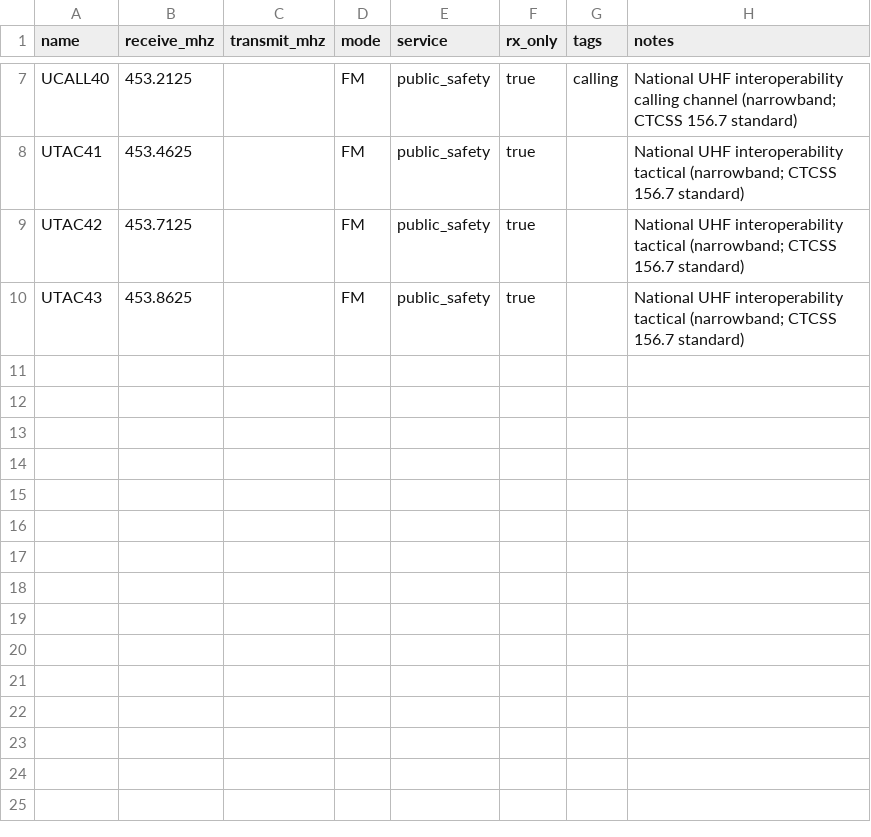
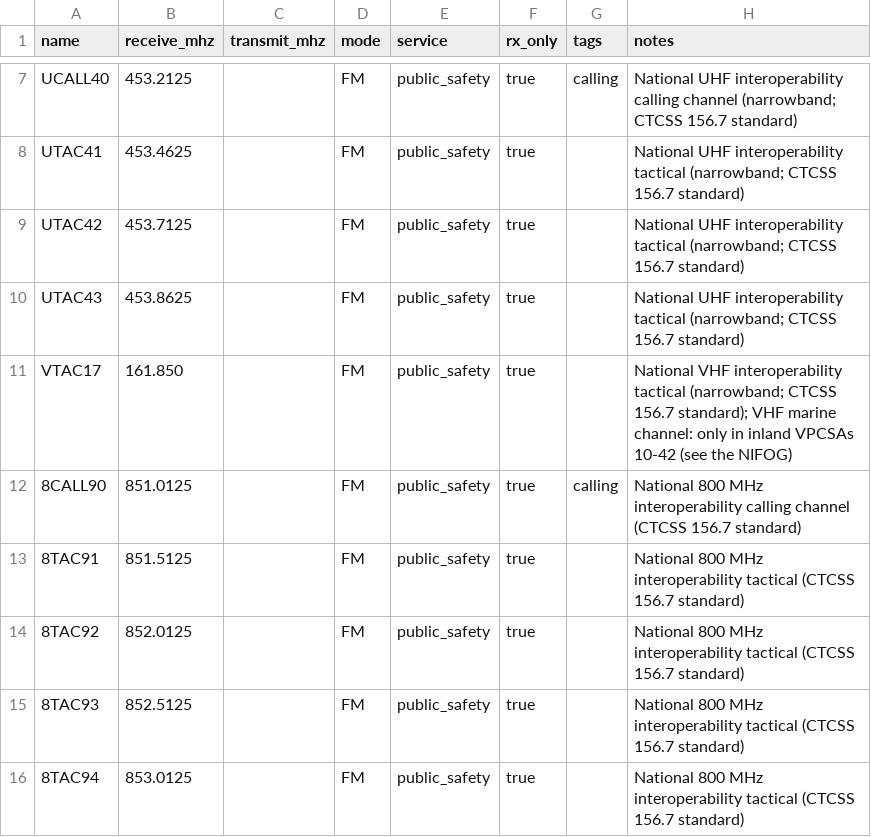
Before and after one commit to rgeyer/rflib, a CSV file: internal/seed/data/us-interop.csv, drawn as a sheet; only a part is shown, gaps mark what is left out; the diff names each change by its address in the sheet, - before the commit and + after, or states it on an @@ line.

```diff
--- a/internal/seed/data/us-interop.csv
+++ b/internal/seed/data/us-interop.csv
+row 11: VTAC17 | 161.850 |  | FM | public_safety | true |  | National VHF interoperability tactical (narrowband; CTCSS 156.7 standard); VHF marine channel: only in inland VPCSAs 10-42 (see the NIFOG)
+row 12: 8CALL90 | 851.0125 |  | FM | public_safety | true | calling | National 800 MHz interoperability calling channel (CTCSS 156.7 standard)
+row 13: 8TAC91 | 851.5125 |  | FM | public_safety | true |  | National 800 MHz interoperability tactical (CTCSS 156.7 standard)
+row 14: 8TAC92 | 852.0125 |  | FM | public_safety | true |  | National 800 MHz interoperability tactical (CTCSS 156.7 standard)
+row 15: 8TAC93 | 852.5125 |  | FM | public_safety | true |  | National 800 MHz interoperability tactical (CTCSS 156.7 standard)
+row 16: 8TAC94 | 853.0125 |  | FM | public_safety | true |  | National 800 MHz interoperability tactical (CTCSS 156.7 standard)
```
Also changed, not shown: 22 other files.
